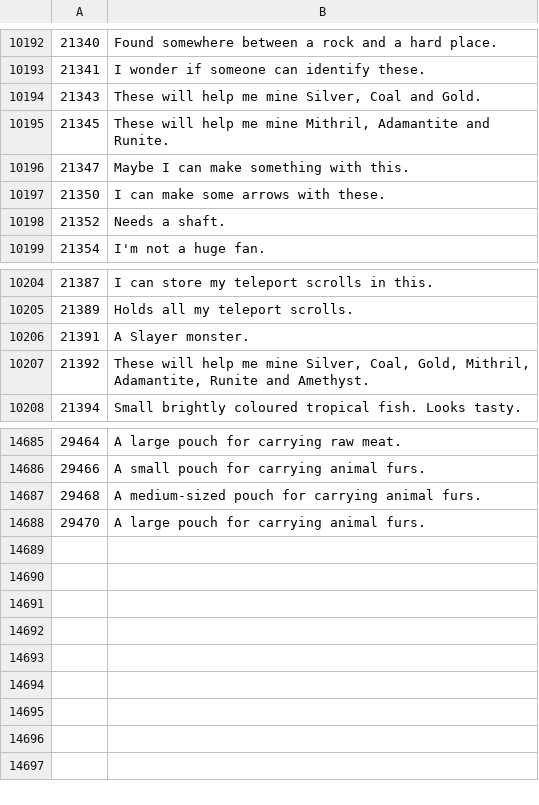
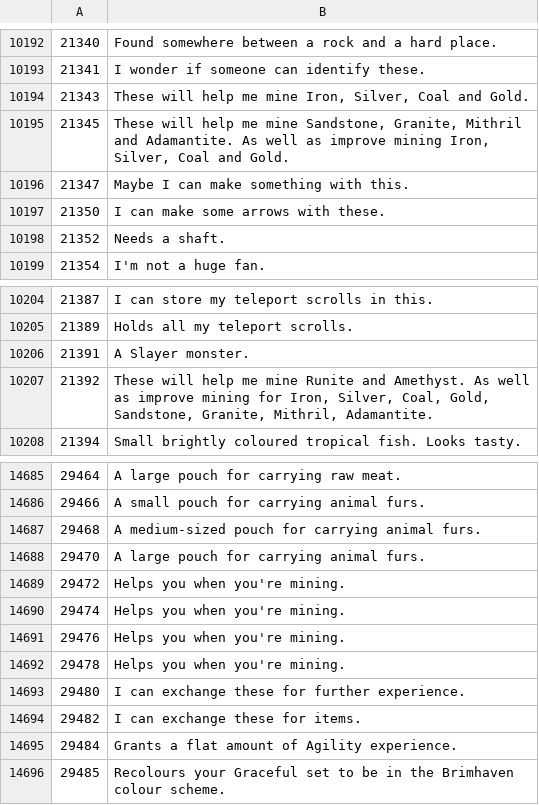
Before and after one commit to Joshua-F/osrs-examines, a CSV file: objs.csv, drawn as a sheet; only a part is shown, gaps mark what is left out.

```diff
--- a/objs.csv
+++ b/objs.csv
@@ -10193,4 +10193,4 @@
 21341,I wonder if someone can identify these.
-21343,"These will help me mine Silver, Coal and Gold."
-21345,"These will help me mine Mithril, Adamantite and Runite."
+21343,"These will help me mine Iron, Silver, Coal and Gold."
+21345,"These will help me mine Sandstone, Granite, Mithril and Adamantite. As well as improve mining Iron, Silver, Coal and Gold."
 21347,Maybe I can make something with this.
@@ -10206,3 +10206,3 @@
 21391,A Slayer monster.
-21392,"These will help me mine Silver, Coal, Gold, Mithril, Adamantite, Runite and Amethyst."
+21392,"These will help me mine Runite and Amethyst. As well as improve mining for Iron, Silver, Coal, Gold, Sandstone, Granite, Mithril, Adamantite."
 21394,Small brightly coloured tropical fish. Looks tasty.
@@ -14688 +14688,9 @@
 29470,A large pouch for carrying animal furs.
+29472,Helps you when you're mining.
+29474,Helps you when you're mining.
+29476,Helps you when you're mining.
+29478,Helps you when you're mining.
+29480,I can exchange these for further experience.
+29482,I can exchange these for items.
+29484,Grants a flat amount of Agility experience.
+29485,Recolours your Graceful set to be in the Brimhaven colour scheme.
```
Also changed, not shown: 1 other file.
